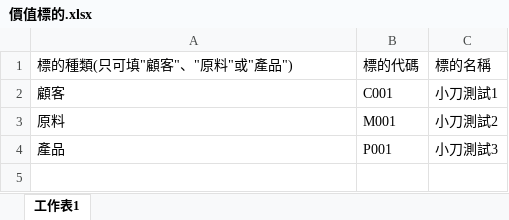
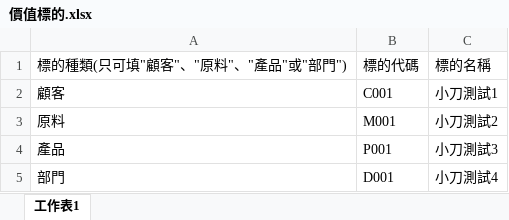
Before and after one commit to tomhuang065/AVM_littleKnife, an Excel workbook: 價值標的.xlsx, sheet 工作表1, drawn as a sheet; values as stored, in another font and other column widths than the file's, no borders; the diff names each change by its address in the sheet, - before the commit and + after, or states it on an @@ line.

```diff
--- a/價值標的.xlsx (sheet 工作表1)
+++ b/價值標的.xlsx (sheet 工作表1)
-A1: 標的種類(只可填"顧客"、"原料"或"產品")
+A1: 標的種類(只可填"顧客"、"原料"、"產品"或"部門")
+row 5: 部門 | D001 | 小刀測試4
```
Also changed, not shown: 1 other file.
